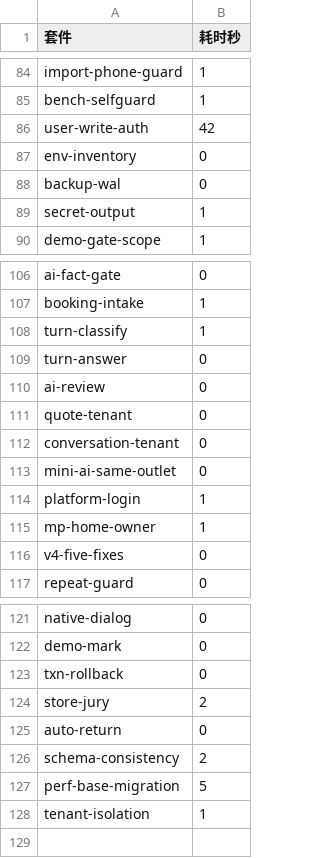
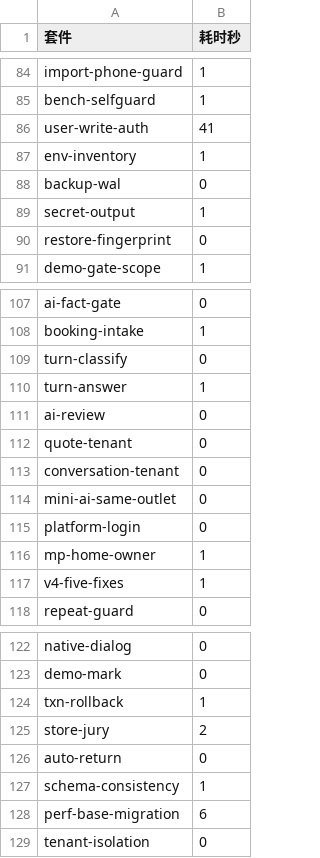
Before and after one commit to cl2763/LuckyLuxe, a TSV file: handoff/night-runs/回归逐套耗时_2026-09-18.tsv, drawn as a sheet; only a part is shown, gaps mark what is left out; the diff covers the shown part only.

```diff
--- a/handoff/night-runs/回归逐套耗时_2026-09-18.tsv
+++ b/handoff/night-runs/回归逐套耗时_2026-09-18.tsv
@@ -85,6 +85,7 @@ import-phone-guard	1
 bench-selfguard	1
-user-write-auth	42
-env-inventory	0
+user-write-auth	41
+env-inventory	1
 backup-wal	0
 secret-output	1
+restore-fingerprint	0
 demo-gate-scope	1
@@ -107,4 +108,4 @@ ai-fact-gate	0
 booking-intake	1
-turn-classify	1
-turn-answer	0
+turn-classify	0
+turn-answer	1
 ai-review	0
@@ -113,5 +114,5 @@ conversation-tenant	0
 mini-ai-same-outlet	0
-platform-login	1
+platform-login	0
 mp-home-owner	1
-v4-five-fixes	0
+v4-five-fixes	1
 repeat-guard	0
@@ -122,7 +123,7 @@ native-dialog	0
 demo-mark	0
-txn-rollback	0
+txn-rollback	1
 store-jury	2
 auto-return	0
-schema-consistency	2
-perf-base-migration	5
-tenant-isolation	1
+schema-consistency	1
+perf-base-migration	6
+tenant-isolation	0
```
Also changed, not shown: 16 edited cells elsewhere in this file, handoff/night-runs/领先账本.tsv, 11 other files.
